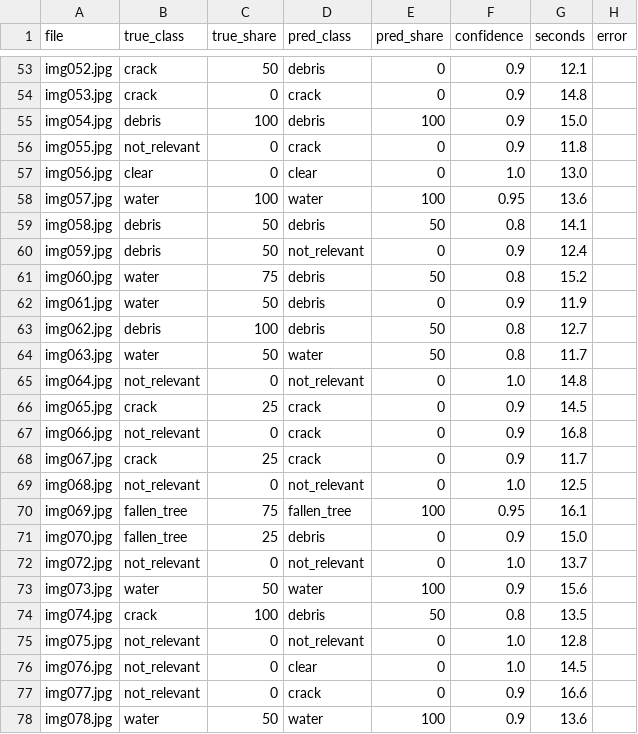
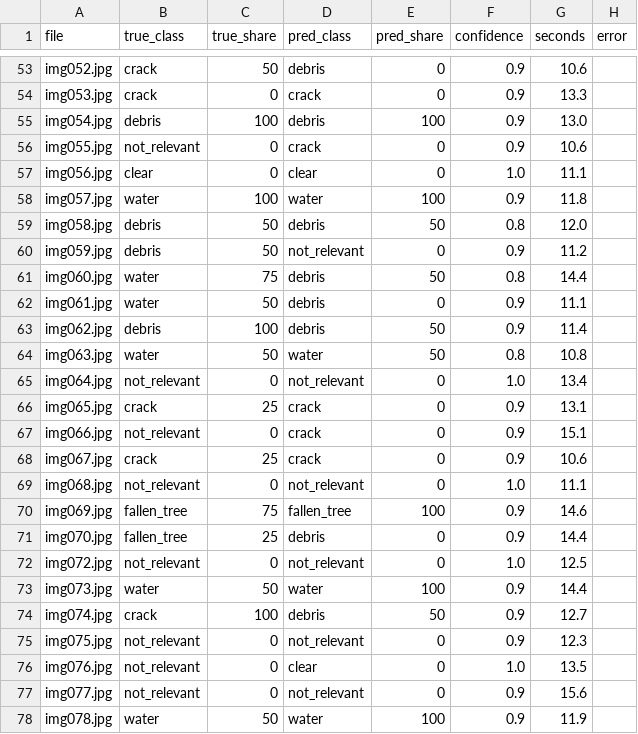
Before and after one commit to Abishekcoder18/Landslide_Hazard_Alert, a CSV file: docs/evidence/photo_eval_predictions.csv, drawn as a sheet; only a part is shown, gaps mark what is left out; the diff covers the shown part only; the diff names each change by its address in the sheet, - before the commit and + after, or states it on an @@ line.

```diff
--- a/docs/evidence/photo_eval_predictions.csv
+++ b/docs/evidence/photo_eval_predictions.csv
-G53 (seconds): 12.1
+G53 (seconds): 10.6
-G54 (seconds): 14.8
+G54 (seconds): 13.3
-G55 (seconds): 15.0
+G55 (seconds): 13.0
-G56 (seconds): 11.8
+G56 (seconds): 10.6
-G57 (seconds): 13.0
+G57 (seconds): 11.1
-F58 (confidence): 0.95
+F58 (confidence): 0.9
-G58 (seconds): 13.6
+G58 (seconds): 11.8
-G59 (seconds): 14.1
+G59 (seconds): 12.0
-G60 (seconds): 12.4
+G60 (seconds): 11.2
-G61 (seconds): 15.2
+G61 (seconds): 14.4
-G62 (seconds): 11.9
+G62 (seconds): 11.1
-F63 (confidence): 0.8
+F63 (confidence): 0.9
-G63 (seconds): 12.7
+G63 (seconds): 11.4
-G64 (seconds): 11.7
+G64 (seconds): 10.8
-G65 (seconds): 14.8
+G65 (seconds): 13.4
-G66 (seconds): 14.5
+G66 (seconds): 13.1
-G67 (seconds): 16.8
+G67 (seconds): 15.1
-G68 (seconds): 11.7
+G68 (seconds): 10.6
-G69 (seconds): 12.5
+G69 (seconds): 11.1
-F70 (confidence): 0.95
+F70 (confidence): 0.9
-G70 (seconds): 16.1
+G70 (seconds): 14.6
-G71 (seconds): 15.0
+G71 (seconds): 14.4
-G72 (seconds): 13.7
+G72 (seconds): 12.5
-G73 (seconds): 15.6
+G73 (seconds): 14.4
-F74 (confidence): 0.8
+F74 (confidence): 0.9
-G74 (seconds): 13.5
+G74 (seconds): 12.7
-F75 (confidence): 1.0
+F75 (confidence): 0.9
-G75 (seconds): 12.8
+G75 (seconds): 12.3
-G76 (seconds): 14.5
+G76 (seconds): 13.5
-D77 (pred_class): crack
+D77 (pred_class): not_relevant
-G77 (seconds): 16.6
+G77 (seconds): 15.6
-G78 (seconds): 13.6
+G78 (seconds): 11.9
```
Also changed, not shown: 140 edited cells elsewhere in this file, 4 other files.
